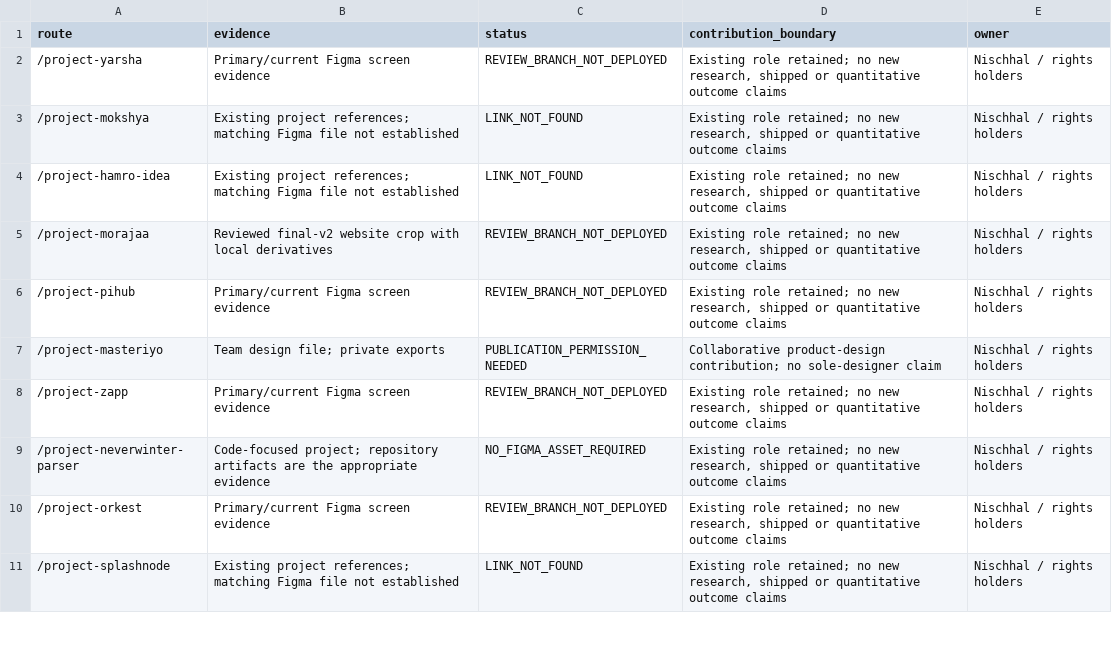
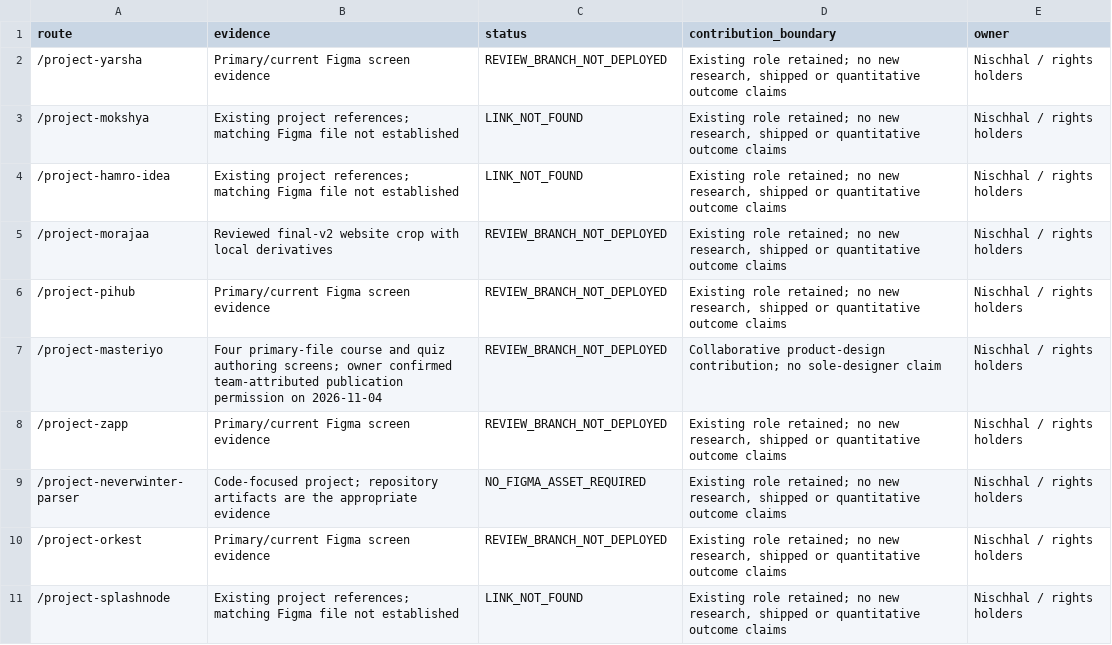
Before and after one commit to Nischhalsubba/nischhalsubba.com.np, a CSV file: docs/audits/project-evidence-matrix.csv, drawn as a sheet; only a part is shown.

```diff
--- a/docs/audits/project-evidence-matrix.csv
+++ b/docs/audits/project-evidence-matrix.csv
@@ -6,3 +6,3 @@ route,evidence,status,contribution_boundary,owner
 /project-pihub,Primary/current Figma screen evidence,REVIEW_BRANCH_NOT_DEPLOYED,"Existing role retained; no new research, shipped or quantitative outcome claims",Nischhal / rights holders
-/project-masteriyo,Team design file; private exports,PUBLICATION_PERMISSION_NEEDED,Collaborative product-design contribution; no sole-designer claim,Nischhal / rights holders
+/project-masteriyo,Four primary-file course and quiz authoring screens; owner confirmed team-attributed publication permission on 2026-11-04,REVIEW_BRANCH_NOT_DEPLOYED,Collaborative product-design contribution; no sole-designer claim,Nischhal / rights holders
 /project-zapp,Primary/current Figma screen evidence,REVIEW_BRANCH_NOT_DEPLOYED,"Existing role retained; no new research, shipped or quantitative outcome claims",Nischhal / rights holders
```
Also changed, not shown: docs/audits/screenshot-to-content-map.csv, 34 other files.
